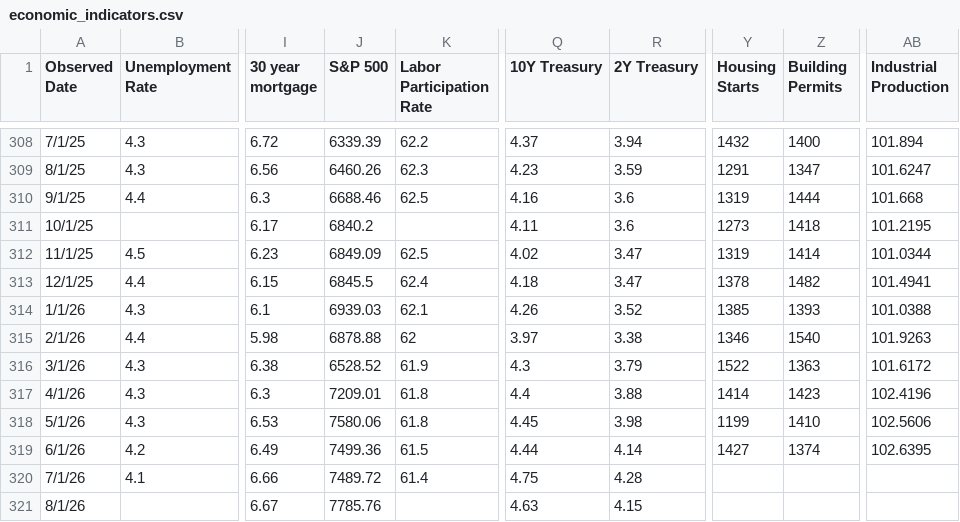
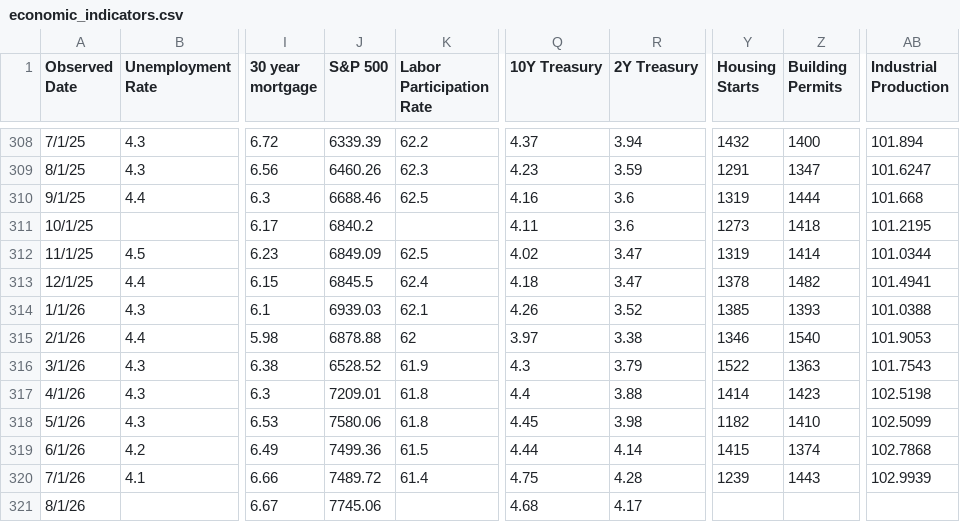
Before and after one commit to browningtons/economic-dashboard, a CSV file: public/data/economic_indicators.csv, drawn as a sheet; only a part is shown, gaps mark what is left out; the diff names each change by its address in the sheet, - before the commit and + after, or states it on an @@ line.

```diff
--- a/public/data/economic_indicators.csv
+++ b/public/data/economic_indicators.csv
-AB315 (Industrial Production): 101.9263
+AB315 (Industrial Production): 101.9053
-AB316 (Industrial Production): 101.6172
+AB316 (Industrial Production): 101.7543
-AB317 (Industrial Production): 102.4196
+AB317 (Industrial Production): 102.5198
-Y318 (Housing Starts): 1199
+Y318 (Housing Starts): 1182
-AB318 (Industrial Production): 102.5606
+AB318 (Industrial Production): 102.5099
-Y319 (Housing Starts): 1427
+Y319 (Housing Starts): 1415
-AB319 (Industrial Production): 102.6395
+AB319 (Industrial Production): 102.7868
-Y320 (Housing Starts): (empty)
+Y320 (Housing Starts): 1239
-Z320 (Building Permits): (empty)
+Z320 (Building Permits): 1443
-AB320 (Industrial Production): (empty)
+AB320 (Industrial Production): 102.9939
-J321 (S&P 500): 7785.76
+J321 (S&P 500): 7745.06
-Q321 (10Y Treasury): 4.63
+Q321 (10Y Treasury): 4.68
-R321 (2Y Treasury): 4.15
+R321 (2Y Treasury): 4.17
```
Also changed, not shown: 1 other file.
